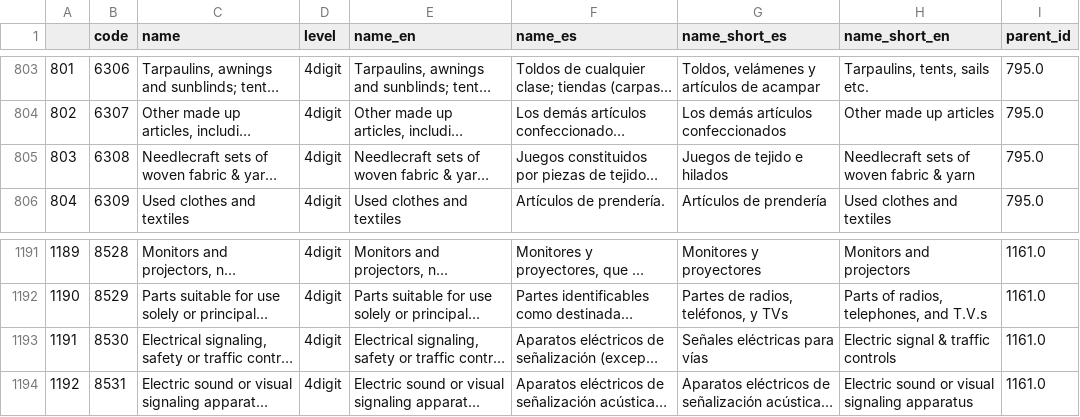
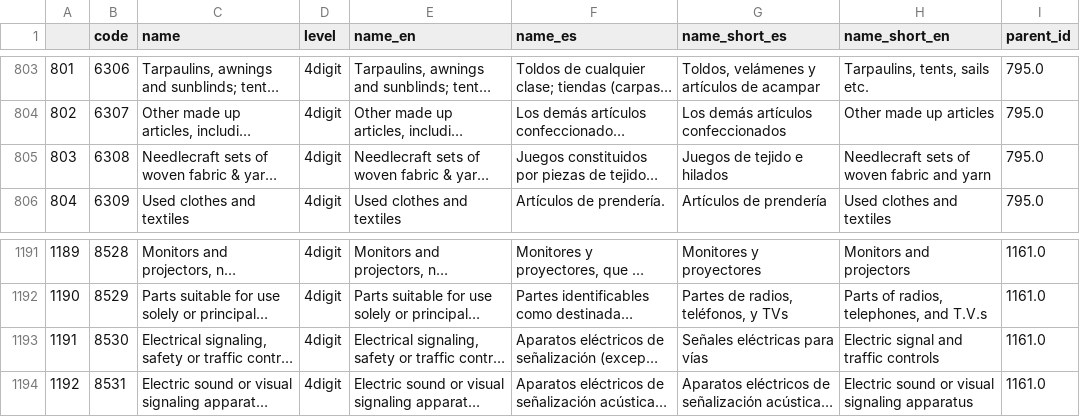
Before and after one commit to cid-harvard/classifications, a CSV file: product/HS/Colombia_Prospedia/out/products_colombia_prospedia.csv, drawn as a sheet; only a part is shown, gaps mark what is left out; long unchanged cells end in …; the diff covers the shown part only; the diff names each change by its address in the sheet, - before the commit and + after, or states it on an @@ line.

Commit message:
Remove superfluous & signs in product names COL-558

```diff
--- a/product/HS/Colombia_Prospedia/out/products_colombia_prospedia.csv
+++ b/product/HS/Colombia_Prospedia/out/products_colombia_prospedia.csv
-H805 (name_short_en): Needlecraft sets of woven fabric & yarn
+H805 (name_short_en): Needlecraft sets of woven fabric and yarn
-H1193 (name_short_en): Electric signal & traffic controls
+H1193 (name_short_en): Electric signal and traffic controls
```
Also changed, not shown: 25 edited cells elsewhere in this file, product/HS/Colombia_Prospedia/in/HS_hierarchy_master - Names.tsv, 2 other files.
